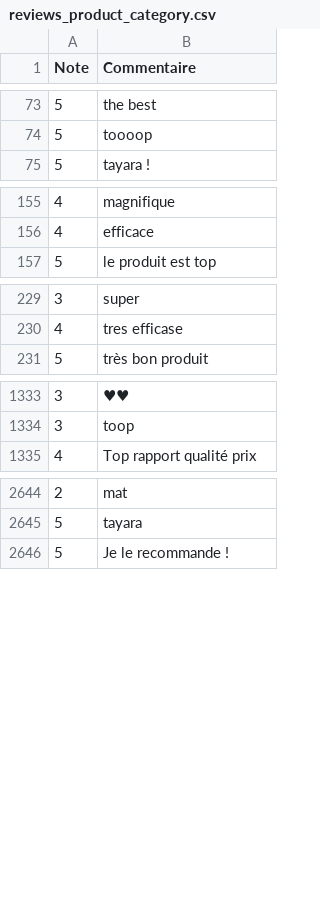
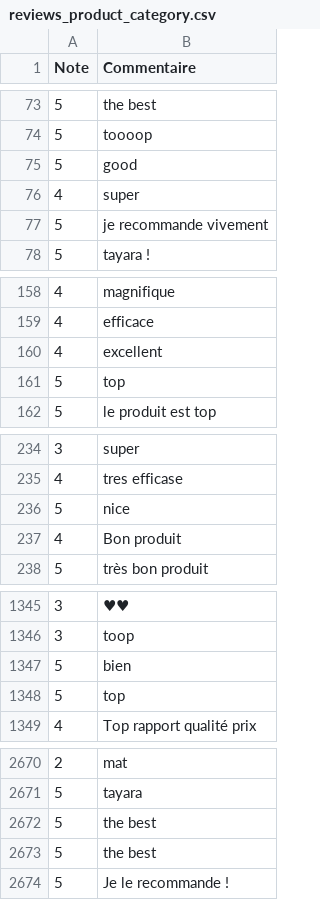
Before and after one commit to chaimaguesmi/ProjetMLAvis, a CSV file: reviews_product_category.csv, drawn as a sheet; only a part is shown, gaps mark what is left out; the diff covers the shown part only; the diff names each change by its address in the sheet, - before the commit and + after, or states it on an @@ line.

```diff
--- a/reviews_product_category.csv
+++ b/reviews_product_category.csv
+row 75: 5 | good
+row 76: 4 | super
+row 77: 5 | je recommande vivement
+row 160: 4 | excellent
+row 161: 5 | top
+row 236: 5 | nice
+row 237: 4 | Bon produit
+row 1347: 5 | bien
+row 1348: 5 | top
+row 2672: 5 | the best
+row 2673: 5 | the best
```
Also changed, not shown: 36 added rows elsewhere in this file, 23 other files.
